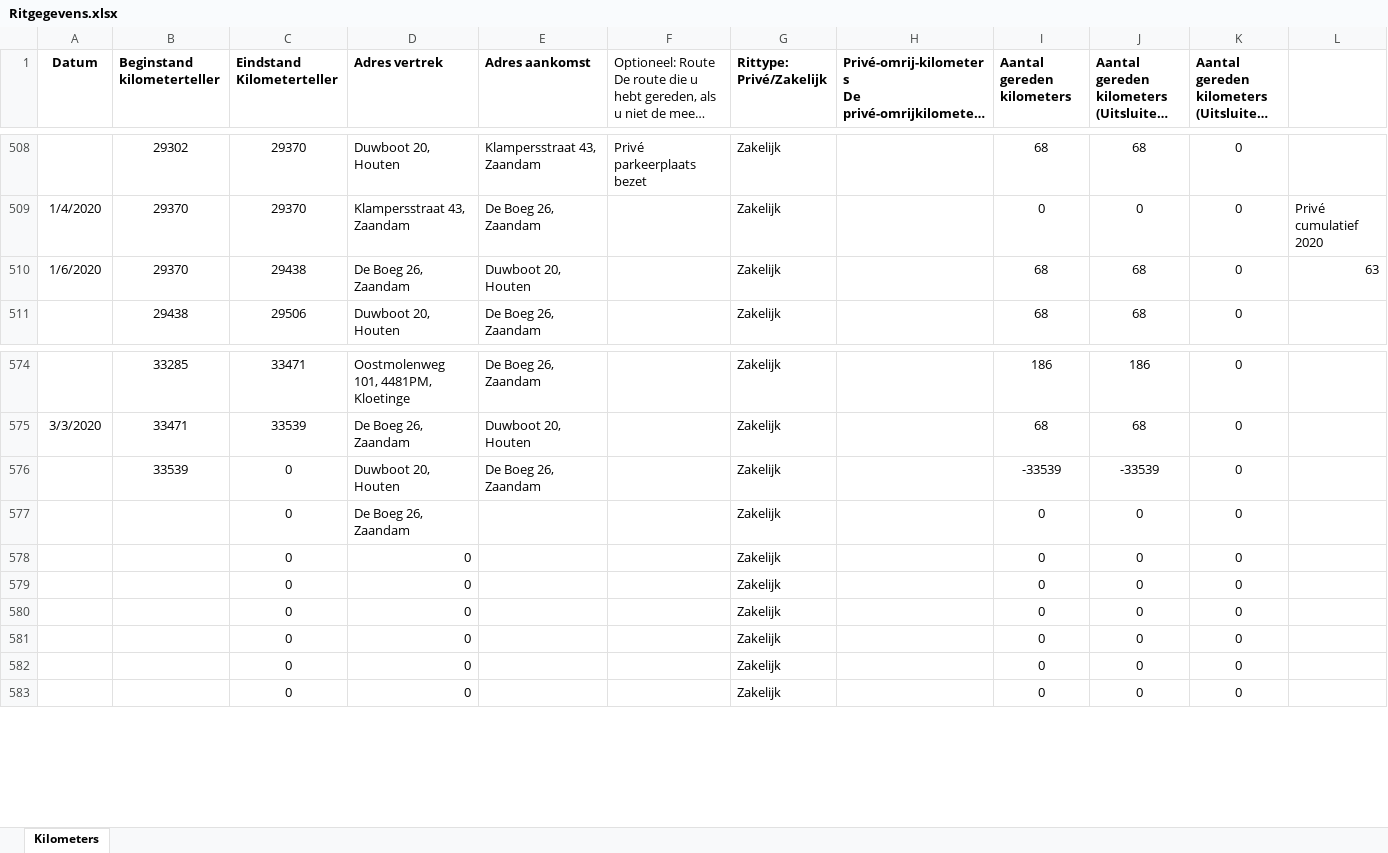
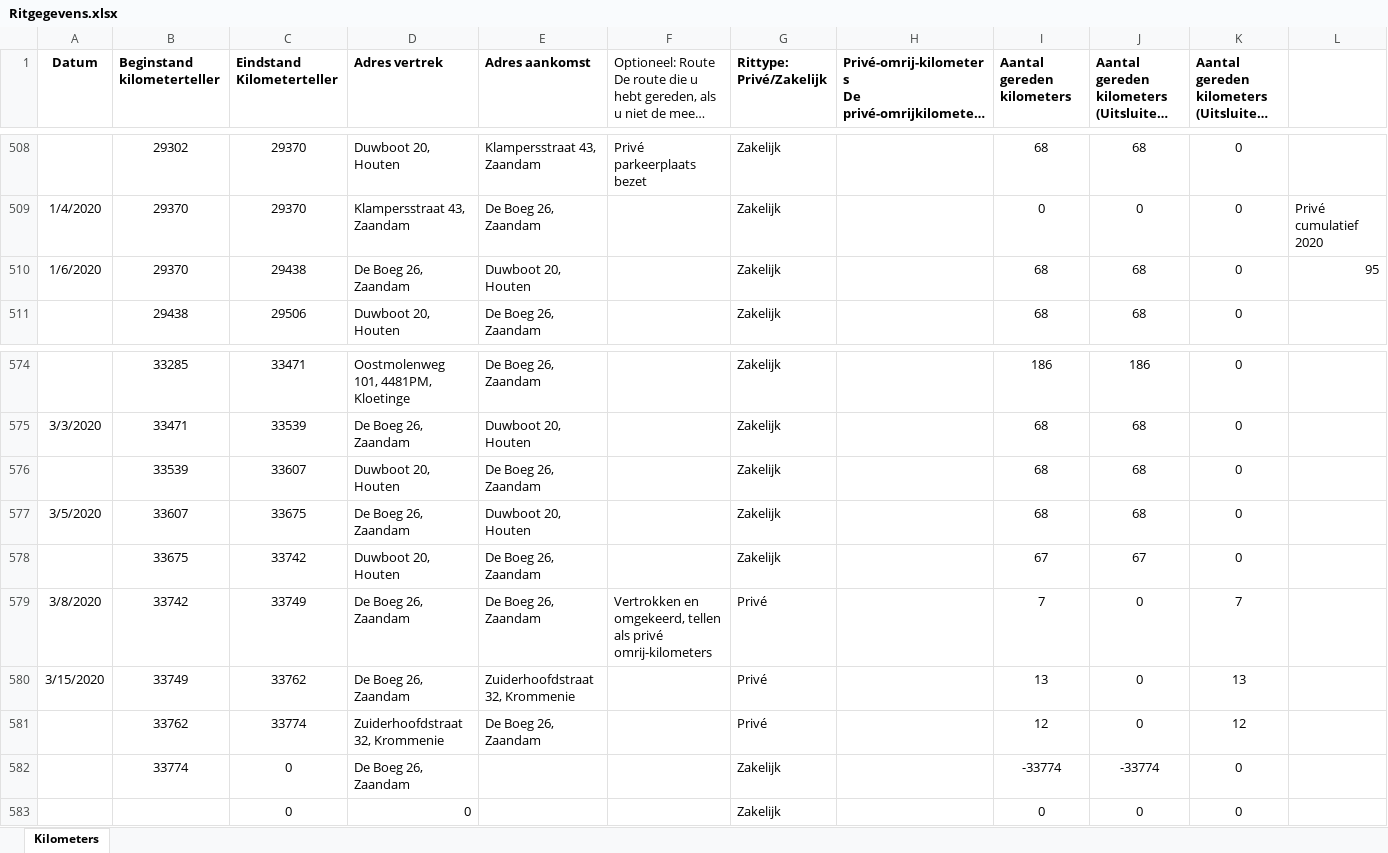
Before and after one commit to TimGroot1992/ritgegevens, an Excel workbook: Ritgegevens.xlsx, sheet Kilometers, drawn as a sheet; only a part is shown, gaps mark what is left out; long unchanged cells end in …; values as stored, in another font and other column widths than the file's, no borders; removed rows and columns are numbered as before the commit, all else as after; the diff names each change by its address in the sheet, - before the commit and + after, or states it on an @@ line.

Commit message:
18-03-2020

```diff
--- a/Ritgegevens.xlsx (sheet Kilometers)
+++ b/Ritgegevens.xlsx (sheet Kilometers)
-L510: 63
+L510: 95
-C576 (Eindstand Kilometerteller): 0
+C576 (Eindstand Kilometerteller): 33607
-I576 (Aantal gereden kilometers): -33539
+I576 (Aantal gereden kilometers): 68
-J576: -33539
+J576: 68
+row 577: 3/5/2020 | 33607 | 33675 | De Boeg 26, Zaandam | Duwboot 20, Houten |  | Zakelijk |  | 68 | 68 | 0
+row 578:  | 33675 | 33742 | Duwboot 20, Houten | De Boeg 26, Zaandam |  | Zakelijk |  | 67 | 67 | 0
+row 579: 3/8/2020 | 33742 | 33749 | De Boeg 26, Zaandam | De Boeg 26, Zaandam | Vertrokken en omgekeerd, tellen als privé omrij-kilometers | Privé |  | 7 | 0 | 7
+row 580: 3/15/2020 | 33749 | 33762 | De Boeg 26, Zaandam | Zuiderhoofdstraat 32, Krommenie |  | Privé |  | 13 | 0 | 13
+row 581:  | 33762 | 33774 | Zuiderhoofdstraat 32, Krommenie | De Boeg 26, Zaandam |  | Privé |  | 12 | 0 | 12
-B582 (Beginstand kilometerteller): (empty)
+B582 (Beginstand kilometerteller): 33774
-I582 (Aantal gereden kilometers): 0
+I582 (Aantal gereden kilometers): -33774
-J582: 0
+J582: -33774
-row 578:  |  | 0 | 0 |  |  | Zakelijk |  | 0 | 0 | 0
-row 579:  |  | 0 | 0 |  |  | Zakelijk |  | 0 | 0 | 0
-row 580:  |  | 0 | 0 |  |  | Zakelijk |  | 0 | 0 | 0
-row 581:  |  | 0 | 0 |  |  | Zakelijk |  | 0 | 0 | 0
-row 582:  |  | 0 | 0 |  |  | Zakelijk |  | 0 | 0 | 0
```
Also changed, not shown: formulas that keep their value.
